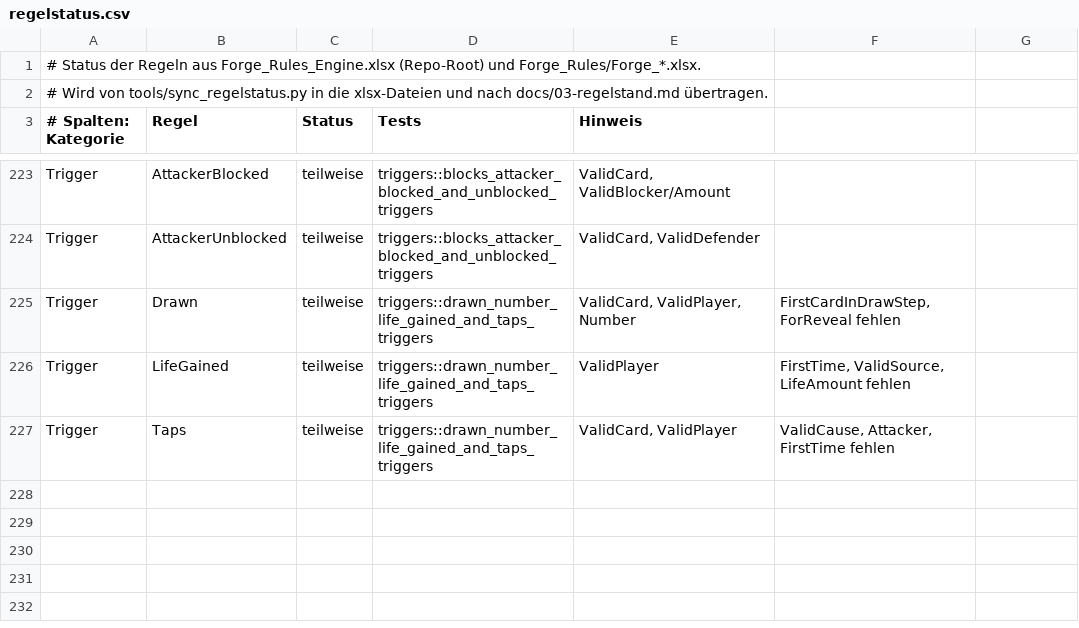
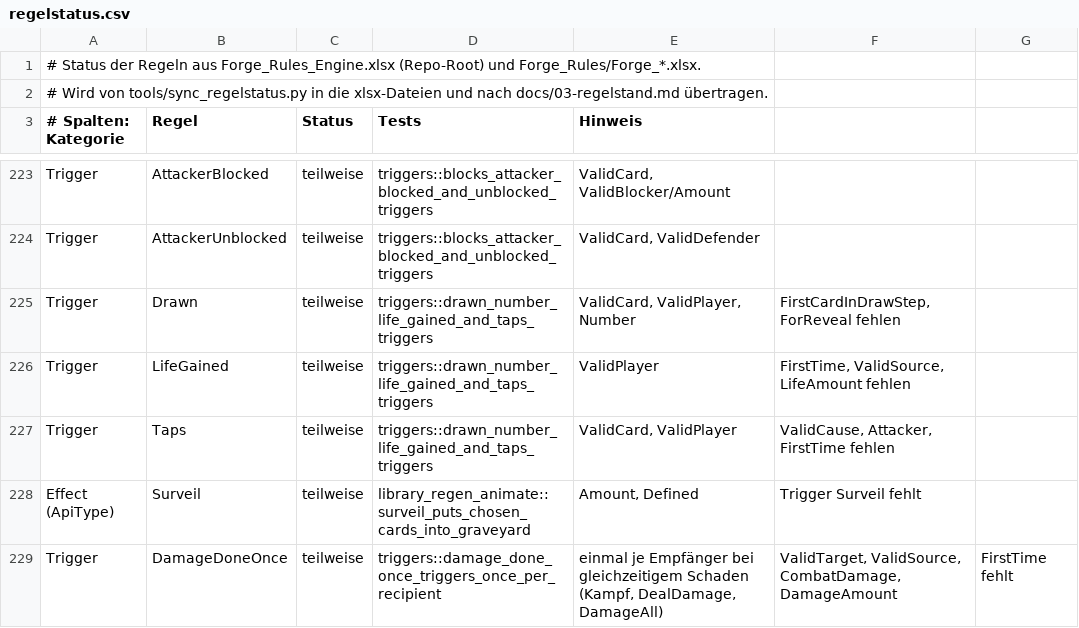
Before and after one commit to wowseer/forge-rules-rs, a CSV file: tools/regelstatus.csv, drawn as a sheet; only a part is shown, gaps mark what is left out; the diff names each change by its address in the sheet, - before the commit and + after, or states it on an @@ line.

```diff
--- a/tools/regelstatus.csv
+++ b/tools/regelstatus.csv
+row 228: Effect (ApiType) | Surveil | teilweise | library_regen_animate::surveil_puts_chosen_cards_into_graveyard | Amount, Defined | Trigger Surveil fehlt
+row 229: Trigger | DamageDoneOnce | teilweise | triggers::damage_done_once_triggers_once_per_recipient | einmal je Empfänger bei gleichzeitigem Schaden (Kampf, DealDamage, DamageAll) | ValidTarget, ValidSource, CombatDamage, DamageAmount | FirstTime fehlt
```
Also changed, not shown: 14 other files.
